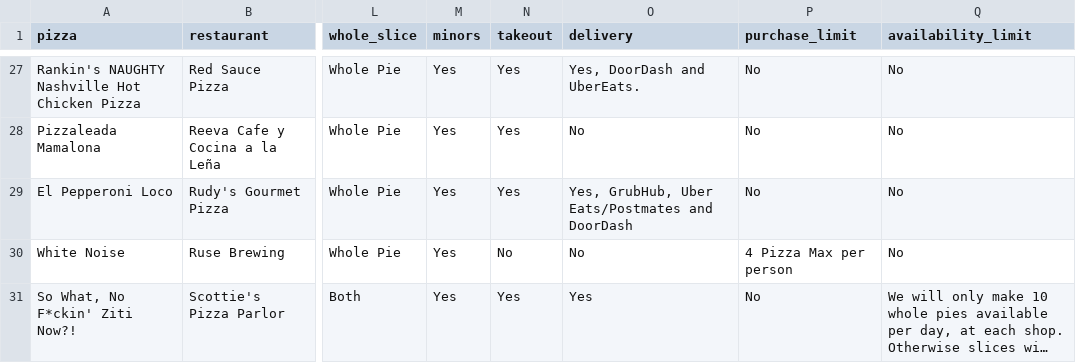
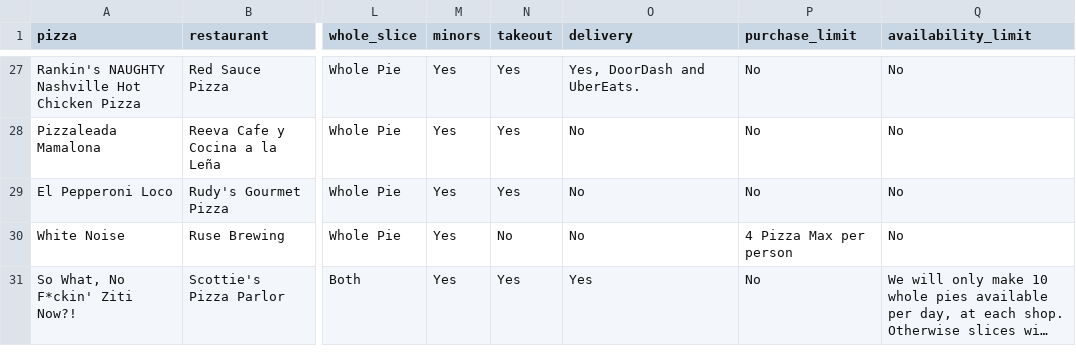
Before and after one commit to jnjahncke/food-weeks, a CSV file: pizza week 2024/pizza_week_2024.csv (was pizza week 2024/pizza_week_2023.csv), drawn as a sheet; only a part is shown, gaps mark what is left out; long unchanged cells end in …; the diff names each change by its address in the sheet, - before the commit and + after, or states it on an @@ line.

Commit message:
pizza week 2024

```diff
--- a/pizza week 2024/pizza_week_2023.csv
+++ b/pizza week 2024/pizza_week_2024.csv
-O29 (delivery): Yes, GrubHub, Uber Eats/Postmates and DoorDash
+O29 (delivery): No
```
Also changed, not shown: 2 other files.
